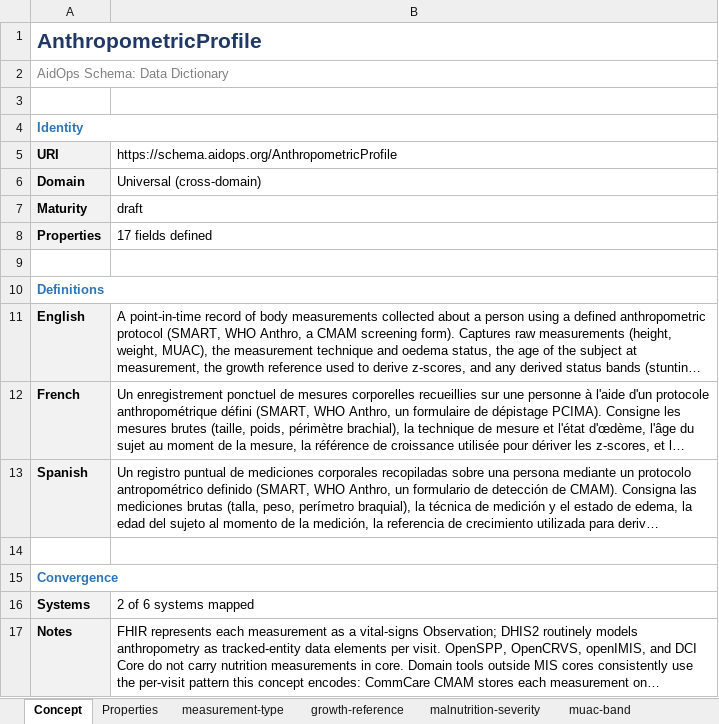
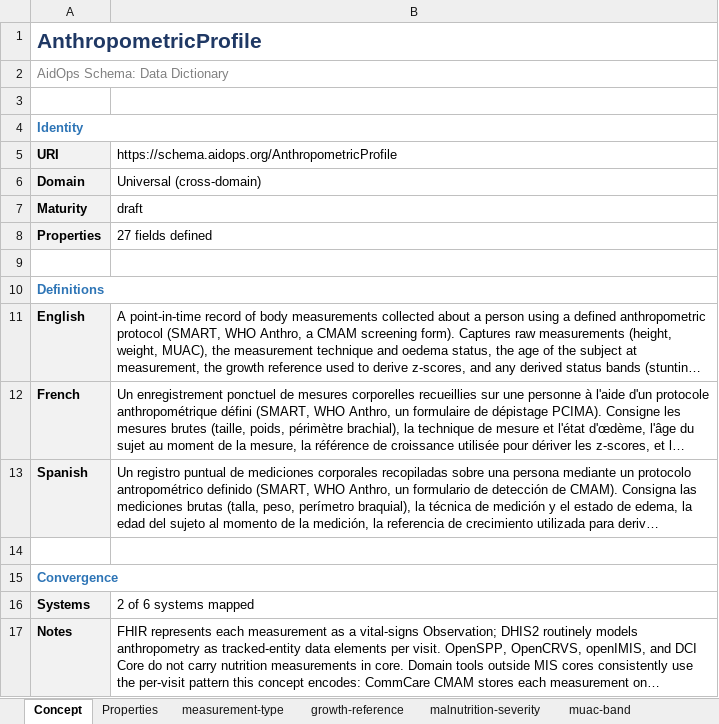
Before and after one commit to aidops/schema.aidops.org, an Excel workbook: site/public/AnthropometricProfile-definition.xlsx, sheet Concept, drawn as a sheet; long unchanged cells end in …; values as stored, in another font and other column widths than the file's, no borders; the diff names each change by its address in the sheet, - before the commit and + after, or states it on an @@ line.

```diff
--- a/site/public/AnthropometricProfile-definition.xlsx (sheet Concept)
+++ b/site/public/AnthropometricProfile-definition.xlsx (sheet Concept)
-B8: 17 fields defined
+B8: 27 fields defined
```
Also changed, not shown: sheet Properties, site/public/AnthropometricProfile-template.xlsx, site/public/DwellingDamageProfile-definition.xlsx, 28 other files.
